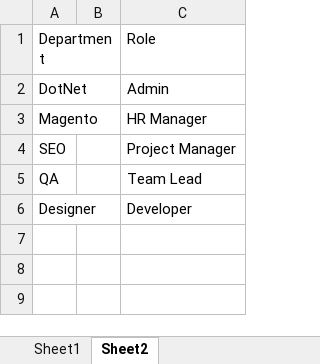
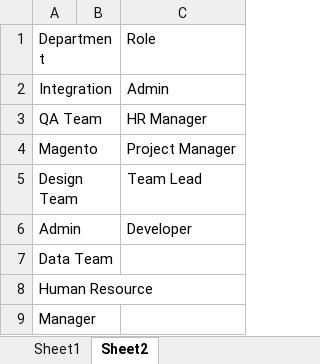
Before and after one commit to gauravshukla739/SMLMS, an Excel workbook: SMLMS.Web/ClientApp/src/assets/file/Employee.xlsx, sheet Sheet2, drawn as a sheet; values as stored, in another font and other column widths than the file's, no borders; removed rows and columns are numbered as before the commit, all else as after; the diff names each change by its address in the sheet, - before the commit and + after, or states it on an @@ line.

```diff
--- a/SMLMS.Web/ClientApp/src/assets/file/Employee.xlsx (sheet Sheet2)
+++ b/SMLMS.Web/ClientApp/src/assets/file/Employee.xlsx (sheet Sheet2)
-A2: DotNet
+A2: Integration
+row 3: QA Team |  | HR Manager
-C4: HR Manager
+C4: Project Manager
-row 4: SEO |  | Project Manager
-A5: QA
+A5: Design Team
-A6: Designer
+A6: Admin
+row 7: Data Team
+row 8: Human Resource
+row 9: Manager
```
Also changed, not shown: sheet Sheet1, 8 other files.
